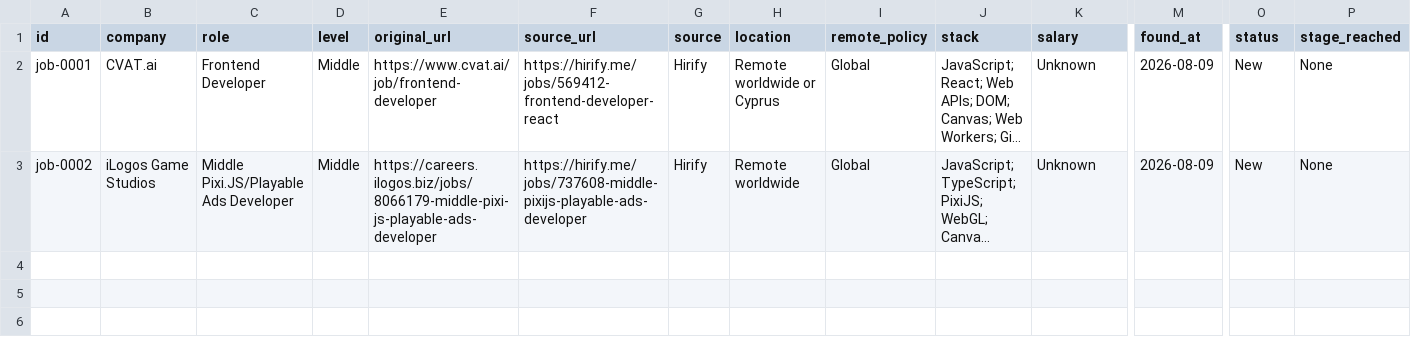
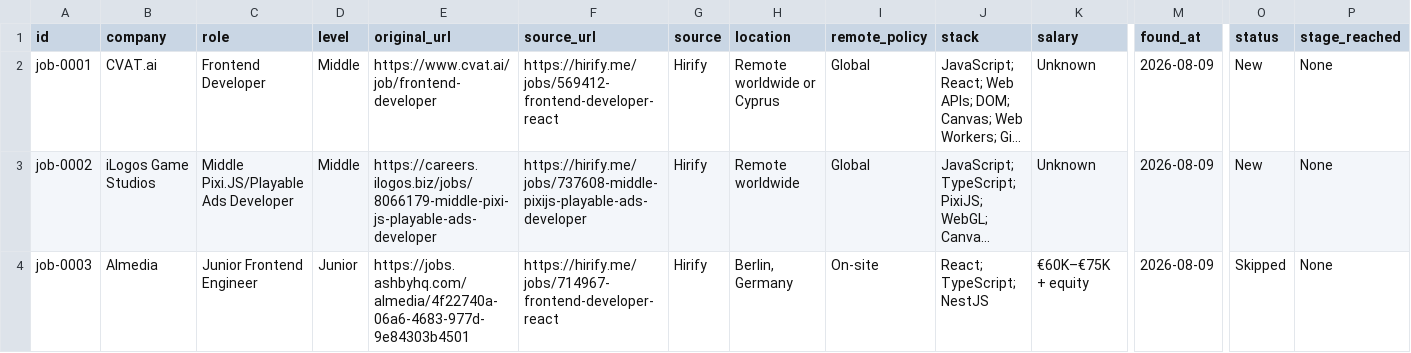
Before and after one commit to stupidkubik/job-searcher, a CSV file: data/jobs.csv, drawn as a sheet; only a part is shown, gaps mark what is left out; long unchanged cells end in …; rows hold the shown columns only; the diff names each change by its address in the sheet, - before the commit and + after, or states it on an @@ line.

Commit message:
jobs: add job-0003 Almedia Junior Frontend Engineer (Skipped)

```diff
--- a/data/jobs.csv
+++ b/data/jobs.csv
+row 4: job-0003 | Almedia | Junior Frontend Engineer | Junior | https://jobs.ashbyhq.com/almedia/4f22740a-06a6-4683-977d-9e84303b4501 | https://hirify.me/jobs/714967-frontend-developer-react | Hirify | Berlin, Germany | On-site | React; TypeScript; NestJS | €60K–€75K + equity | 2026-08-09 | Skipped | None
```
